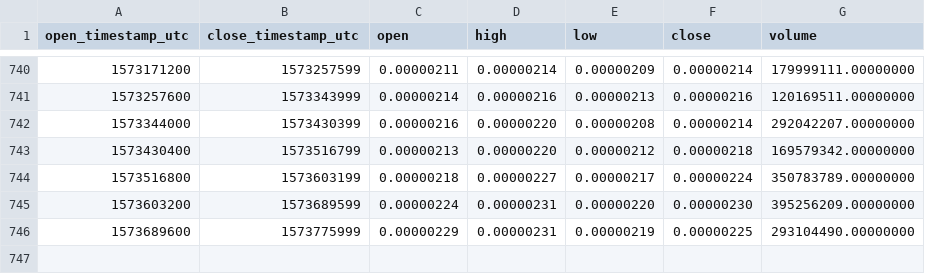
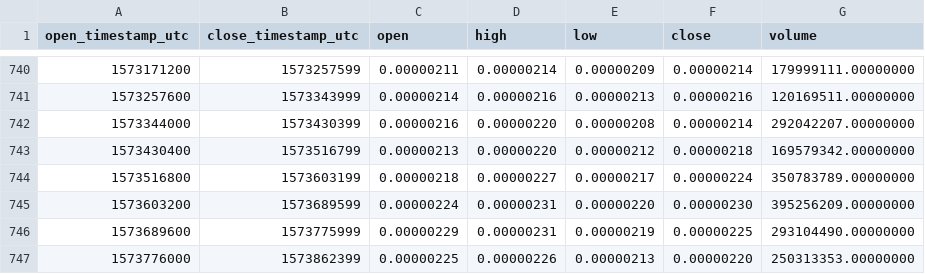
Before and after one commit to cryptobigbro/binance-TRXBTC, a CSV file: binance-TRXBTC-1d.csv, drawn as a sheet; only a part is shown, gaps mark what is left out.

Commit message:
Update OHLCV data.

```diff
--- a/binance-TRXBTC-1d.csv
+++ b/binance-TRXBTC-1d.csv
@@ -746 +746,2 @@ open_timestamp_utc,close_timestamp_utc,open,high,low,close,volume
 1573689600,1573775999,0.00000229,0.00000231,0.00000219,0.00000225,293104490.00000000
+1573776000,1573862399,0.00000225,0.00000226,0.00000213,0.00000220,250313353.00000000
```
Also changed, not shown: 1 other file.
